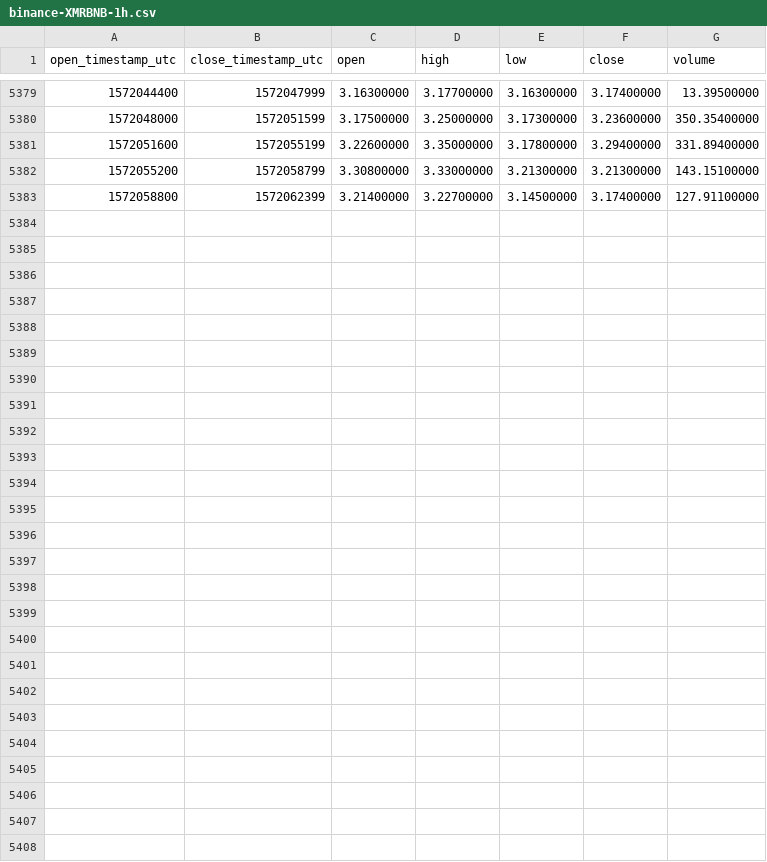
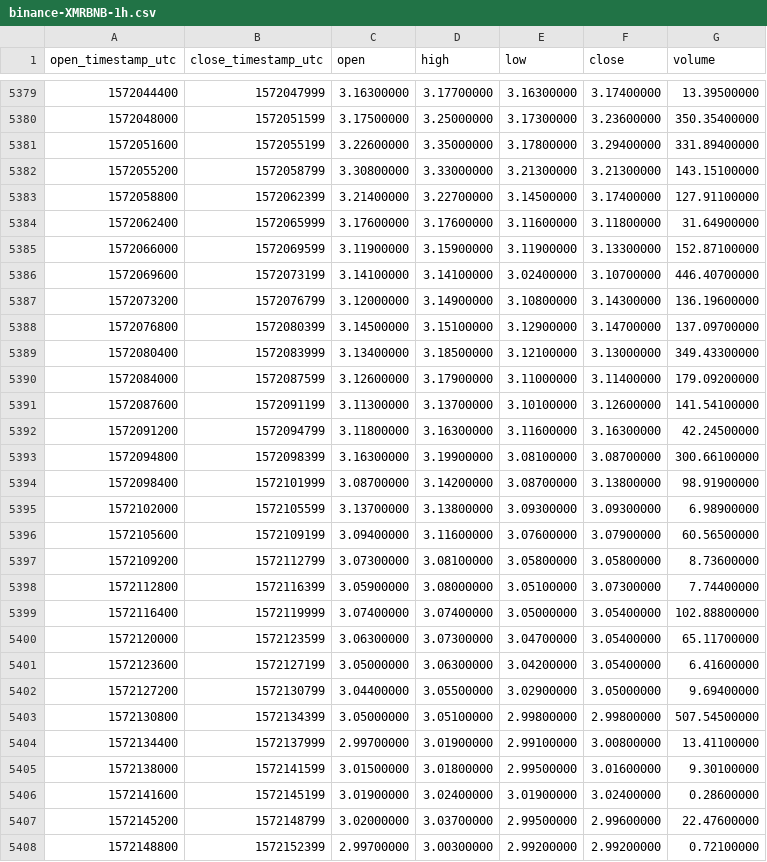
Before and after one commit to cryptobigbro/binance-XMRBNB, a CSV file: binance-XMRBNB-1h.csv, drawn as a sheet; only a part is shown, gaps mark what is left out.

Commit message:
Update OHLCV data.

```diff
--- a/binance-XMRBNB-1h.csv
+++ b/binance-XMRBNB-1h.csv
@@ -5383 +5383,26 @@ open_timestamp_utc,close_timestamp_utc,open,high,low,close,volume
 1572058800,1572062399,3.21400000,3.22700000,3.14500000,3.17400000,127.91100000
+1572062400,1572065999,3.17600000,3.17600000,3.11600000,3.11800000,31.64900000
+1572066000,1572069599,3.11900000,3.15900000,3.11900000,3.13300000,152.87100000
+1572069600,1572073199,3.14100000,3.14100000,3.02400000,3.10700000,446.40700000
+1572073200,1572076799,3.12000000,3.14900000,3.10800000,3.14300000,136.19600000
+1572076800,1572080399,3.14500000,3.15100000,3.12900000,3.14700000,137.09700000
+1572080400,1572083999,3.13400000,3.18500000,3.12100000,3.13000000,349.43300000
+1572084000,1572087599,3.12600000,3.17900000,3.11000000,3.11400000,179.09200000
+1572087600,1572091199,3.11300000,3.13700000,3.10100000,3.12600000,141.54100000
+1572091200,1572094799,3.11800000,3.16300000,3.11600000,3.16300000,42.24500000
+1572094800,1572098399,3.16300000,3.19900000,3.08100000,3.08700000,300.66100000
+1572098400,1572101999,3.08700000,3.14200000,3.08700000,3.13800000,98.91900000
+1572102000,1572105599,3.13700000,3.13800000,3.09300000,3.09300000,6.98900000
+1572105600,1572109199,3.09400000,3.11600000,3.07600000,3.07900000,60.56500000
+1572109200,1572112799,3.07300000,3.08100000,3.05800000,3.05800000,8.73600000
+1572112800,1572116399,3.05900000,3.08000000,3.05100000,3.07300000,7.74400000
+1572116400,1572119999,3.07400000,3.07400000,3.05000000,3.05400000,102.88800000
+1572120000,1572123599,3.06300000,3.07300000,3.04700000,3.05400000,65.11700000
+1572123600,1572127199,3.05000000,3.06300000,3.04200000,3.05400000,6.41600000
+1572127200,1572130799,3.04400000,3.05500000,3.02900000,3.05000000,9.69400000
+1572130800,1572134399,3.05000000,3.05100000,2.99800000,2.99800000,507.54500000
+1572134400,1572137999,2.99700000,3.01900000,2.99100000,3.00800000,13.41100000
+1572138000,1572141599,3.01500000,3.01800000,2.99500000,3.01600000,9.30100000
+1572141600,1572145199,3.01900000,3.02400000,3.01900000,3.02400000,0.28600000
+1572145200,1572148799,3.02000000,3.03700000,2.99500000,2.99600000,22.47600000
+1572148800,1572152399,2.99700000,3.00300000,2.99200000,2.99200000,0.72100000
```
Also changed, not shown: binance-XMRBNB-1d.csv.
